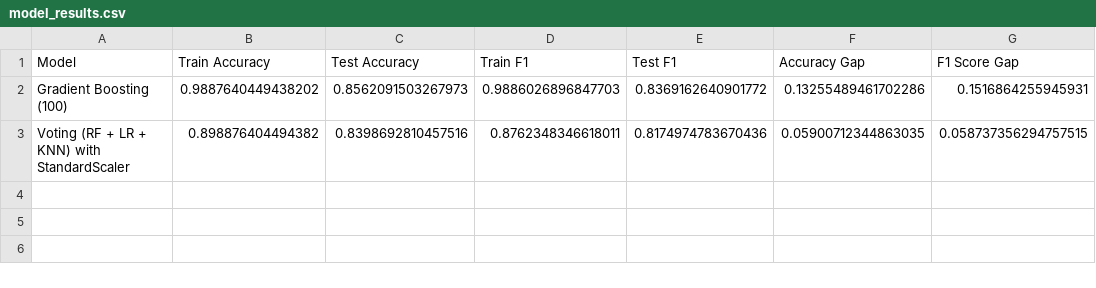
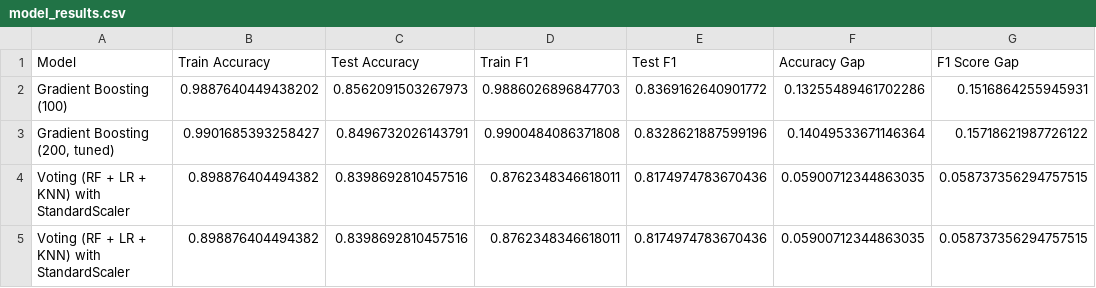
Before and after one commit to JBtallgrass/applied-ml-jballard, a CSV file: lab05/model_results.csv, drawn as a sheet.

Commit message:
re run GBC to see results- adjuisted tune from 100 to 200

```diff
--- a/lab05/model_results.csv
+++ b/lab05/model_results.csv
@@ -2,2 +2,4 @@ Model,Train Accuracy,Test Accuracy,Train F1,Test F1,Accuracy Gap,F1 Score Gap
 Gradient Boosting (100),0.9887640449438202,0.8562091503267973,0.9886026896847703,0.8369162640901772,0.13255489461702286,0.1516864255945931
+"Gradient Boosting (200, tuned)",0.9901685393258427,0.8496732026143791,0.9900484086371808,0.8328621887599196,0.14049533671146364,0.15718621987726122
+Voting (RF + LR + KNN) with StandardScaler,0.898876404494382,0.8398692810457516,0.8762348346618011,0.8174974783670436,0.05900712344863035,0.058737356294757515
 Voting (RF + LR + KNN) with StandardScaler,0.898876404494382,0.8398692810457516,0.8762348346618011,0.8174974783670436,0.05900712344863035,0.058737356294757515
```
Also changed, not shown: 4 other files.
